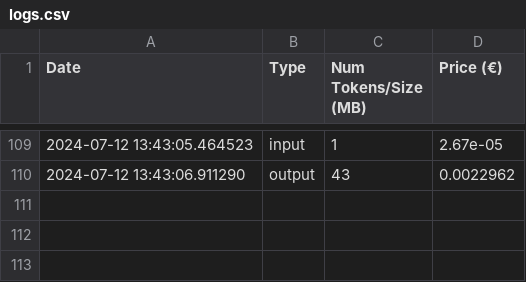
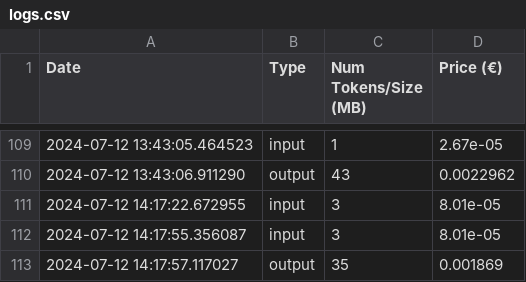
Before and after one commit to jls-dchrn/PersonalTeacherAssistant, a CSV file: project/logs.csv, drawn as a sheet; only a part is shown, gaps mark what is left out; the diff names each change by its address in the sheet, - before the commit and + after, or states it on an @@ line.

```diff
--- a/project/logs.csv
+++ b/project/logs.csv
+row 111: 2024-07-12 14:17:22.672955 | input | 3 | 8.01e-05
+row 112: 2024-07-12 14:17:55.356087 | input | 3 | 8.01e-05
+row 113: 2024-07-12 14:17:57.117027 | output | 35 | 0.001869
```
Also changed, not shown: 3 other files.
